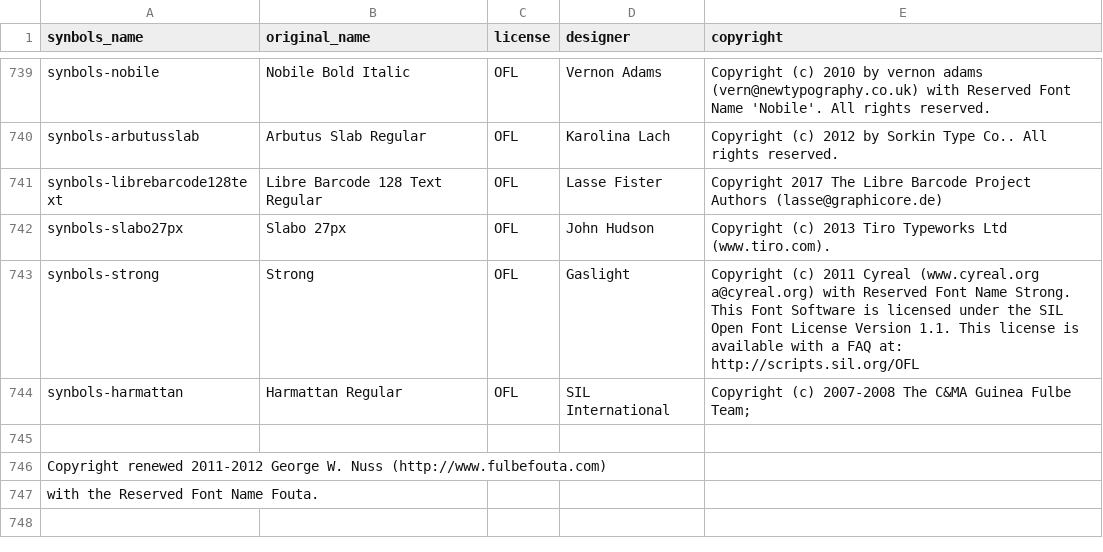
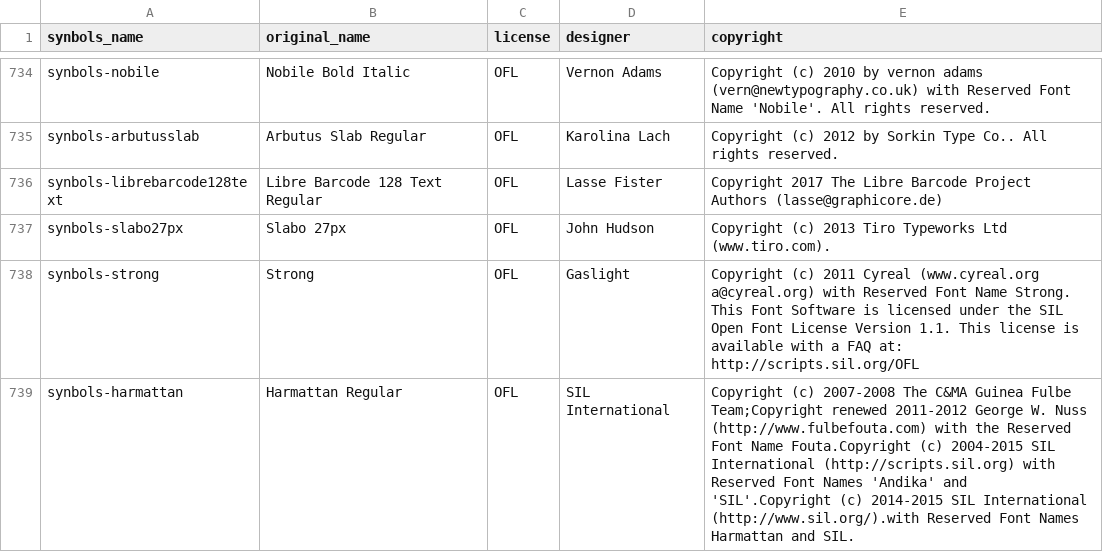
Before and after one commit to ServiceNow/synbols, a CSV file: resources/google_fonts/google_font_licenses.csv, drawn as a sheet; only a part is shown, gaps mark what is left out; the diff covers the shown part only.

Commit message:
Update google_font_licenses.csv

```diff
--- a/resources/google_fonts/google_font_licenses.csv
+++ b/resources/google_fonts/google_font_licenses.csv
@@ -743,6 +738,2 @@ synbols-slabo27px, Slabo 27px, OFL, John Hudson, Copyright (c) 2013  Tiro Typewo
 synbols-strong, Strong, OFL, Gaslight, Copyright (c) 2011  Cyreal (www.cyreal.org a@cyreal.org) with Reserved Font Name Strong. This Font Software is licensed under the SIL Open Font License  Version 1.1. This license is available with a FAQ at: http://scripts.sil.org/OFL
-synbols-harmattan, Harmattan Regular, OFL, SIL International, Copyright (c) 2007-2008  The C&MA Guinea Fulbe Team;
-
-Copyright renewed 2011-2012  George W. Nuss (http://www.fulbefouta.com)
-with the Reserved Font Name Fouta.
-
+synbols-harmattan, Harmattan Regular, OFL, SIL International, Copyright (c) 2007-2008  The C&MA Guinea Fulbe Team;Copyright renewed 2011-2012  George W. Nuss (http://www.fulbefouta.com) with the Reserved Font Name Fouta.Copyright (c) 2004-2015  SIL International (http://scripts.sil.org)  with Reserved Font Names 'Andika' and 'SIL'.Copyright (c) 2014-2015  SIL International (http://www.sil.org/).with Reserved Font Names Harmattan and SIL.
```
Also changed, not shown: 13 removed rows and 2 edited cells elsewhere in this file.
